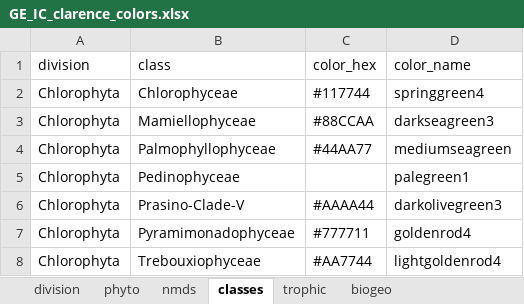
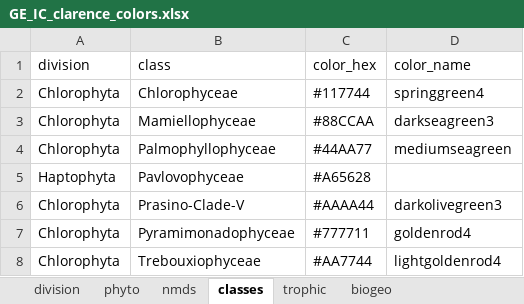
Before and after one commit to clarencesimple/SIM_GreenEdge_IceCamp, an Excel workbook: R_ice_camp/GE_IC_clarence_colors.xlsx, sheet classes, drawn as a sheet; only a part is shown; values as stored, in another font and other column widths than the file's, no borders; removed rows and columns are numbered as before the commit, all else as after; the diff names each change by its address in the sheet, - before the commit and + after, or states it on an @@ line.

```diff
--- a/R_ice_camp/GE_IC_clarence_colors.xlsx (sheet classes)
+++ b/R_ice_camp/GE_IC_clarence_colors.xlsx (sheet classes)
-row 5: Chlorophyta | Pedinophyceae |  | palegreen1
+row 5: Haptophyta | Pavlovophyceae | #A65628
```
Also changed, not shown: 45 other files.
